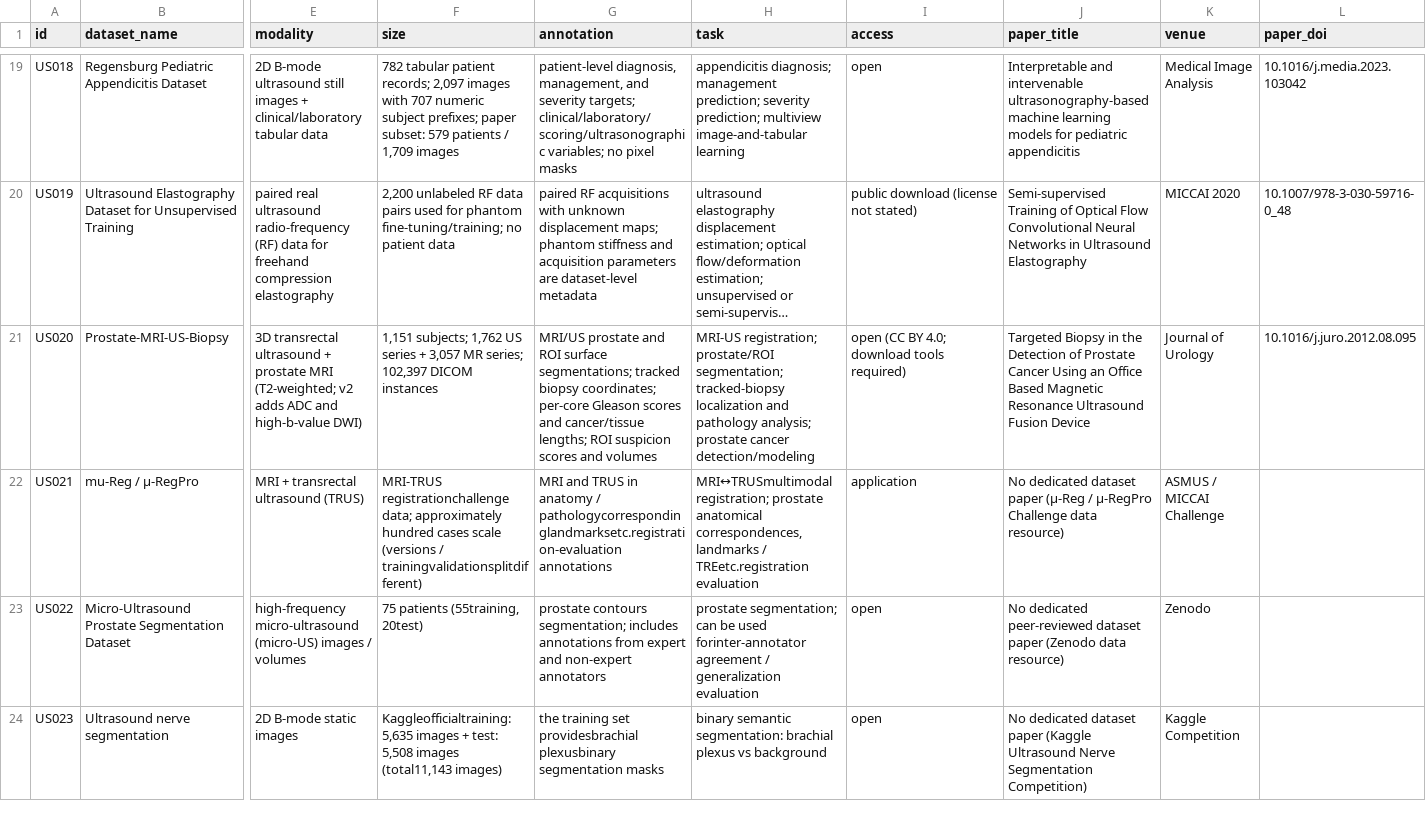
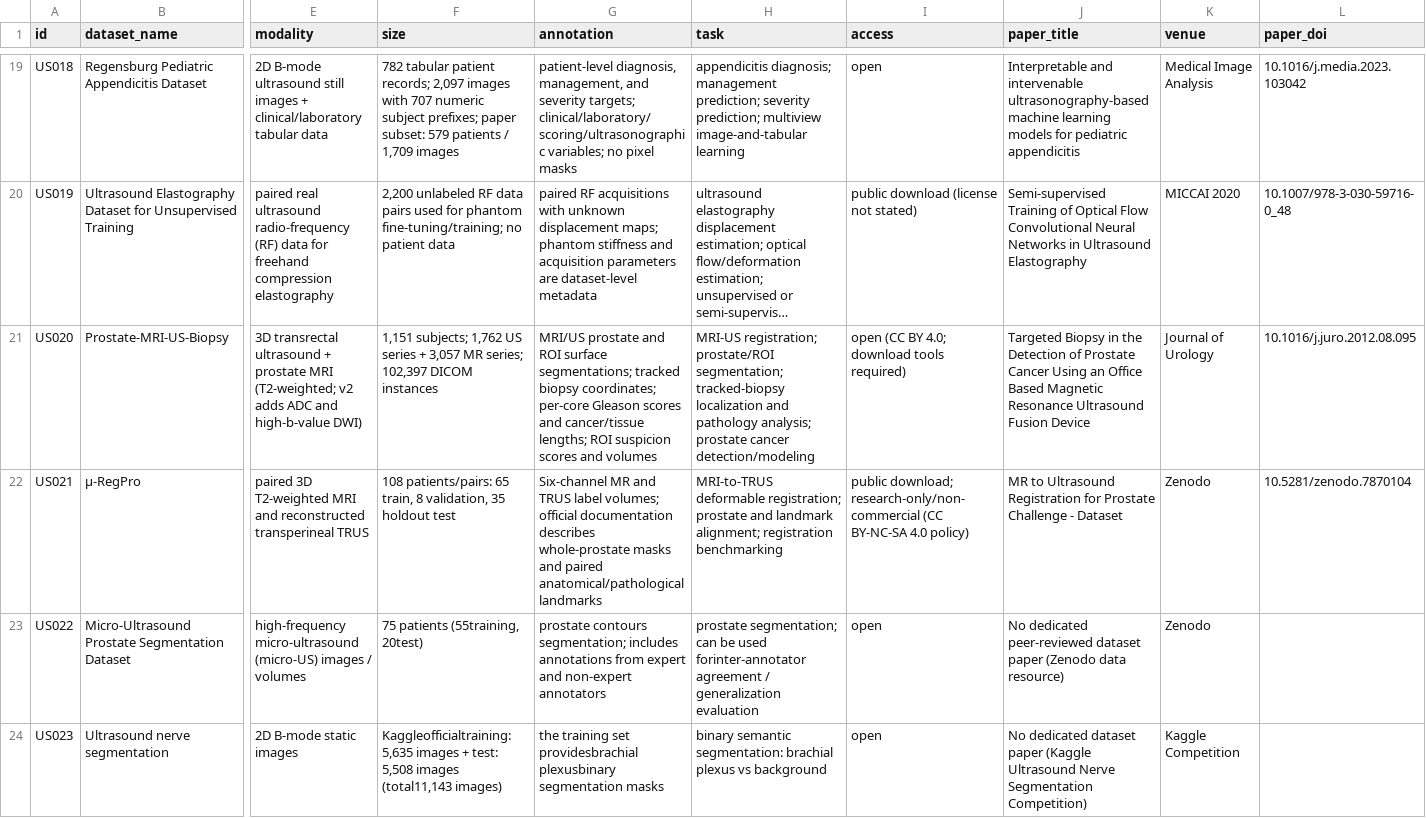
Before and after one commit to TIanCat/open-medical-ultrasound-datasets, a CSV file: datasets.csv, drawn as a sheet; only a part is shown, gaps mark what is left out; long unchanged cells end in …; the diff covers the shown part only; the diff names each change by its address in the sheet, - before the commit and + after, or states it on an @@ line.

Commit message:
Verify US021 mu-RegPro dataset

```diff
--- a/datasets.csv
+++ b/datasets.csv
-B22 (dataset_name): mu-Reg / μ-RegPro
+B22 (dataset_name): μ-RegPro
-E22 (modality): MRI + transrectal ultrasound (TRUS)
+E22 (modality): paired 3D T2-weighted MRI and reconstructed transperineal TRUS
-F22 (size): MRI-TRUS registrationchallenge data; approximately hundred cases scale (versions / trainingvalidationsplitdifferent)
+F22 (size): 108 patients/pairs: 65 train, 8 validation, 35 holdout test
-G22 (annotation): MRI and TRUS in anatomy / pathologycorrespondinglandmarksetc.registration-evaluation annotations
+G22 (annotation): Six-channel MR and TRUS label volumes; official documentation describes whole-prostate masks and paired anatomical/pathological landmarks
-H22 (task): MRI↔TRUSmultimodal registration; prostate anatomical correspondences, landmarks / TREetc.registration evaluation
+H22 (task): MRI-to-TRUS deformable registration; prostate and landmark alignment; registration benchmarking
-I22 (access): application
+I22 (access): public download; research-only/non-commercial (CC BY-NC-SA 4.0 policy)
-J22 (paper_title): No dedicated dataset paper (μ-Reg / μ-RegPro Challenge data resource)
+J22 (paper_title): MR to Ultrasound Registration for Prostate Challenge - Dataset
-K22 (venue): ASMUS / MICCAI Challenge
+K22 (venue): Zenodo
-L22 (paper_doi): (empty)
+L22 (paper_doi): 10.5281/zenodo.7870104
```
Also changed, not shown: 2 edited cells elsewhere in this file, 2 other files.
